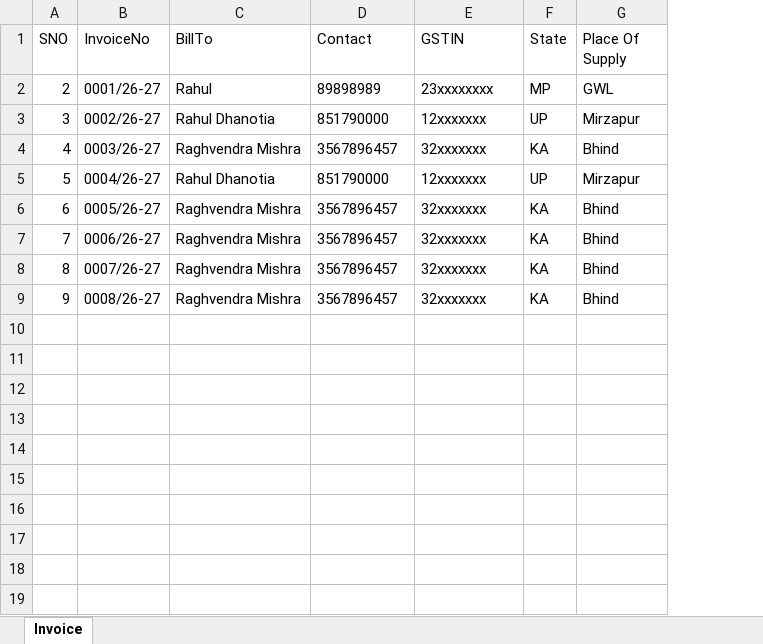
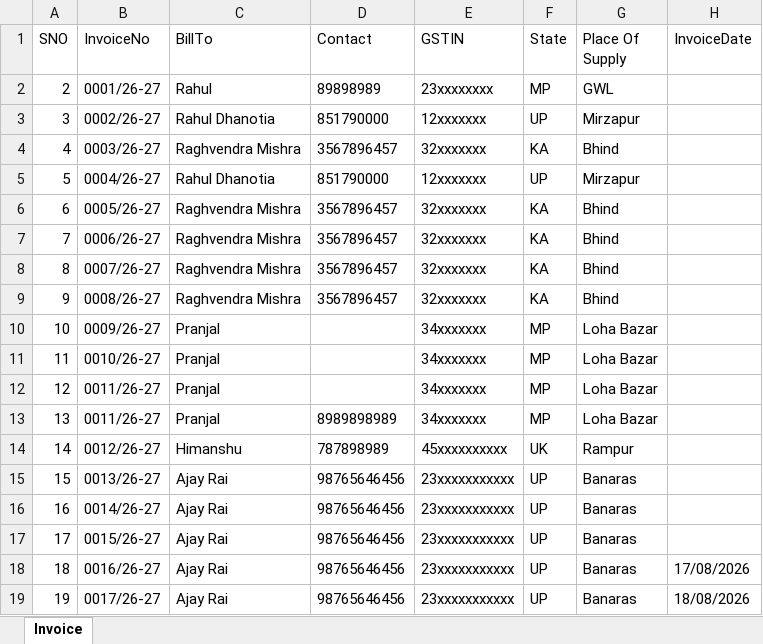
Before and after one commit to rahuldhanotia3/BillingWindows, an Excel workbook: ProductCRMAPI/bin/Debug/Uploads/Invoice.xlsx, sheet Invoice, drawn as a sheet; values as stored, in another font and other column widths than the file's, no borders; the diff names each change by its address in the sheet, - before the commit and + after, or states it on an @@ line.

```diff
--- a/ProductCRMAPI/bin/Debug/Uploads/Invoice.xlsx (sheet Invoice)
+++ b/ProductCRMAPI/bin/Debug/Uploads/Invoice.xlsx (sheet Invoice)
+column H (InvoiceDate), empty
+row 10: 10 | 0009/26-27 | Pranjal |  | 34xxxxxxx | MP | Loha Bazar
+row 11: 11 | 0010/26-27 | Pranjal |  | 34xxxxxxx | MP | Loha Bazar
+row 12: 12 | 0011/26-27 | Pranjal |  | 34xxxxxxx | MP | Loha Bazar
+row 13: 13 | 0011/26-27 | Pranjal | 8989898989 | 34xxxxxxx | MP | Loha Bazar
+row 14: 14 | 0012/26-27 | Himanshu | 787898989 | 45xxxxxxxxxx | UK | Rampur
+row 15: 15 | 0013/26-27 | Ajay Rai | 98765646456 | 23xxxxxxxxxxx | UP | Banaras
+row 16: 16 | 0014/26-27 | Ajay Rai | 98765646456 | 23xxxxxxxxxxx | UP | Banaras
+row 17: 17 | 0015/26-27 | Ajay Rai | 98765646456 | 23xxxxxxxxxxx | UP | Banaras
+row 18: 18 | 0016/26-27 | Ajay Rai | 98765646456 | 23xxxxxxxxxxx | UP | Banaras | 17/08/2026
+row 19: 19 | 0017/26-27 | Ajay Rai | 98765646456 | 23xxxxxxxxxxx | UP | Banaras | 18/08/2026
```
Also changed, not shown: ProductCRMAPI/bin/Debug/Uploads/Inventory.xlsx, 5 other files.
